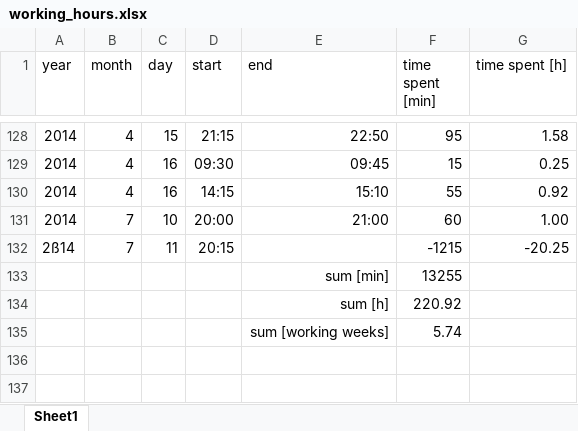
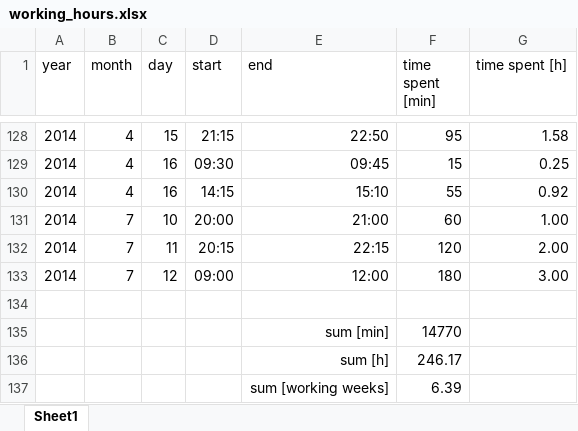
Before and after one commit to benediktibk/loadflow, an Excel workbook: documents/working_hours.xlsx, sheet Sheet1, drawn as a sheet; only a part is shown, gaps mark what is left out; values as stored, in another font and other column widths than the file's, no borders; removed rows and columns are numbered as before the commit, all else as after; the diff names each change by its address in the sheet, - before the commit and + after, or states it on an @@ line.

```diff
--- a/documents/working_hours.xlsx (sheet Sheet1)
+++ b/documents/working_hours.xlsx (sheet Sheet1)
-row 132: 2ß14 | 7 | 11 | 20:15 |  | -1215 | -20.25
-row 133:  |  |  |  | sum [min] | 13255
-row 134:  |  |  |  | sum [h] | 220.92
+row 132: 2014 | 7 | 11 | 20:15 | 22:15 | 120 | 2.00
+row 133: 2014 | 7 | 12 | 09:00 | 12:00 | 180 | 3.00
-row 134:  |  |  |  | sum [working weeks] | 5.74
+row 134: (empty)
+row 135:  |  |  |  | sum [min] | 14770
+row 136:  |  |  |  | sum [h] | 246.17
+row 137:  |  |  |  | sum [working weeks] | 6.39
```
Also changed, not shown: 2 other files.
